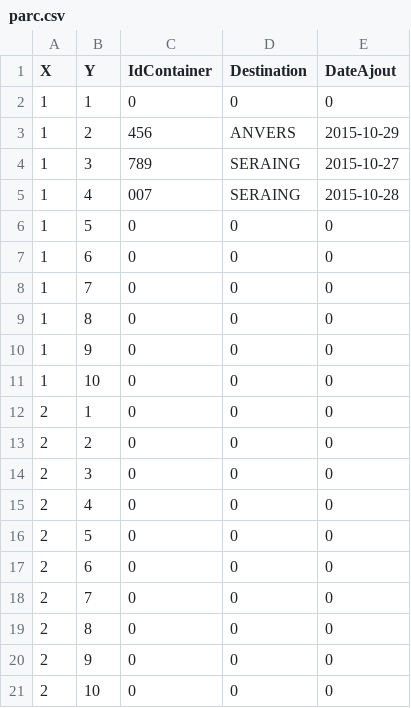
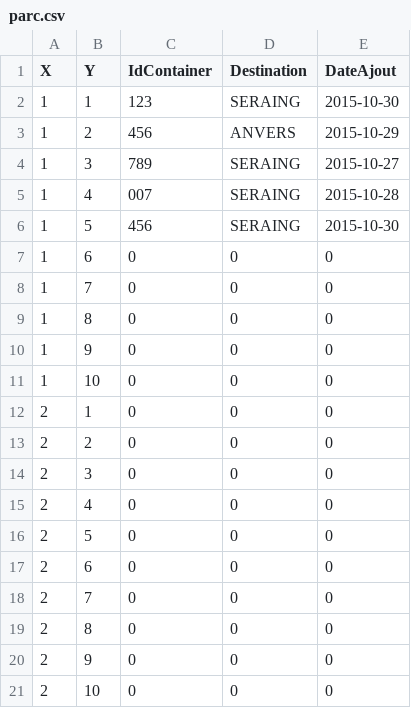
Before and after one commit to Jefidev/Docker_Application, a CSV file: Serveur_Bateau/parc.csv, drawn as a sheet.

```diff
--- a/Serveur_Bateau/parc.csv
+++ b/Serveur_Bateau/parc.csv
@@ -1,3 +1,3 @@
 X;Y;IdContainer;Destination;DateAjout
-"1";"1";"0";"0";"0"
+"1";"1";"123";"SERAING";"2015-10-30"
 "1";"2";"456";"ANVERS";"2015-10-29"
@@ -5,3 +5,3 @@ X;Y;IdContainer;Destination;DateAjout
 "1";"4";"007";"SERAING";"2015-10-28"
-"1";"5";"0";"0";"0"
+"1";"5";"456";"SERAING";"2015-10-30"
 "1";"6";"0";"0";"0"
```
Also changed, not shown: 21 other files.
